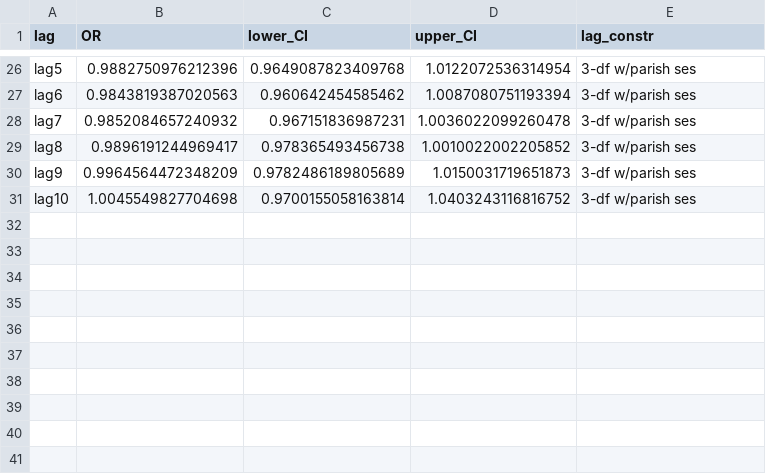
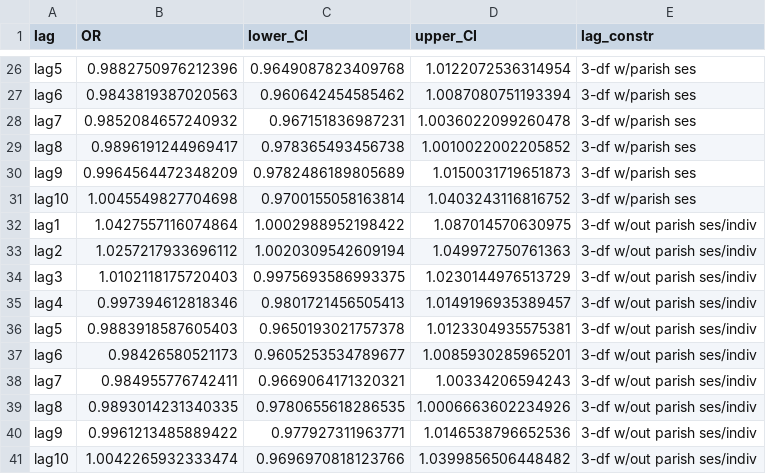
Before and after one commit to yanellinunez/als_denmark_code_review, a CSV file: output/distributed_lags_OR.csv, drawn as a sheet; only a part is shown, gaps mark what is left out.

```diff
--- a/output/distributed_lags_OR.csv
+++ b/output/distributed_lags_OR.csv
@@ -31 +31,11 @@ lag9,0.9964564472348209,0.9782486189805689,1.0150031719651873,3-df w/parish ses
 lag10,1.0045549827704698,0.9700155058163814,1.0403243116816752,3-df w/parish ses
+lag1,1.0427557116074864,1.0002988952198422,1.087014570630975,3-df w/out parish ses/indiv
+lag2,1.0257217933696112,1.0020309542609194,1.049972750761363,3-df w/out parish ses/indiv
+lag3,1.0102118175720403,0.9975693586993375,1.0230144976513729,3-df w/out parish ses/indiv
+lag4,0.997394612818346,0.9801721456505413,1.0149196935389457,3-df w/out parish ses/indiv
+lag5,0.9883918587605403,0.9650193021757378,1.0123304935575381,3-df w/out parish ses/indiv
+lag6,0.98426580521173,0.9605253534789677,1.0085930285965201,3-df w/out parish ses/indiv
+lag7,0.984955776742411,0.9669064171320321,1.00334206594243,3-df w/out parish ses/indiv
+lag8,0.9893014231340335,0.9780655618286535,1.0006663602234926,3-df w/out parish ses/indiv
+lag9,0.9961213485889422,0.977927311963771,1.0146538796652536,3-df w/out parish ses/indiv
+lag10,1.0042265932333474,0.9696970818123766,1.0399856506448482,3-df w/out parish ses/indiv
```
Also changed, not shown: output/cumm_lags_OR.csv, 1 other file.
